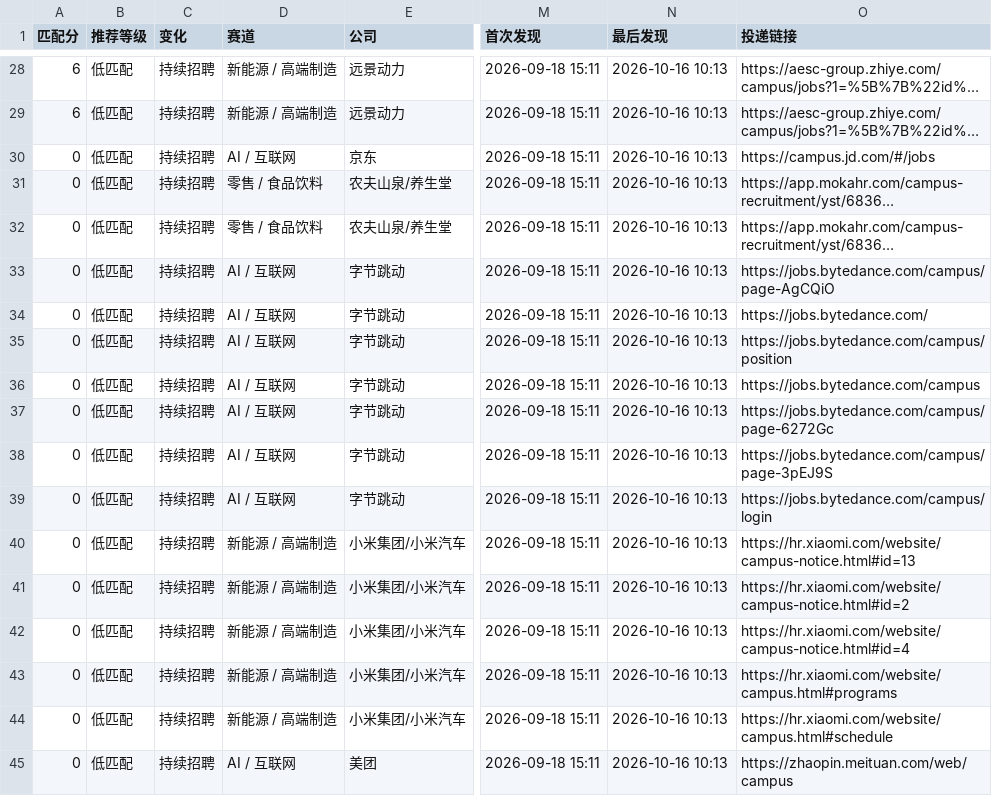
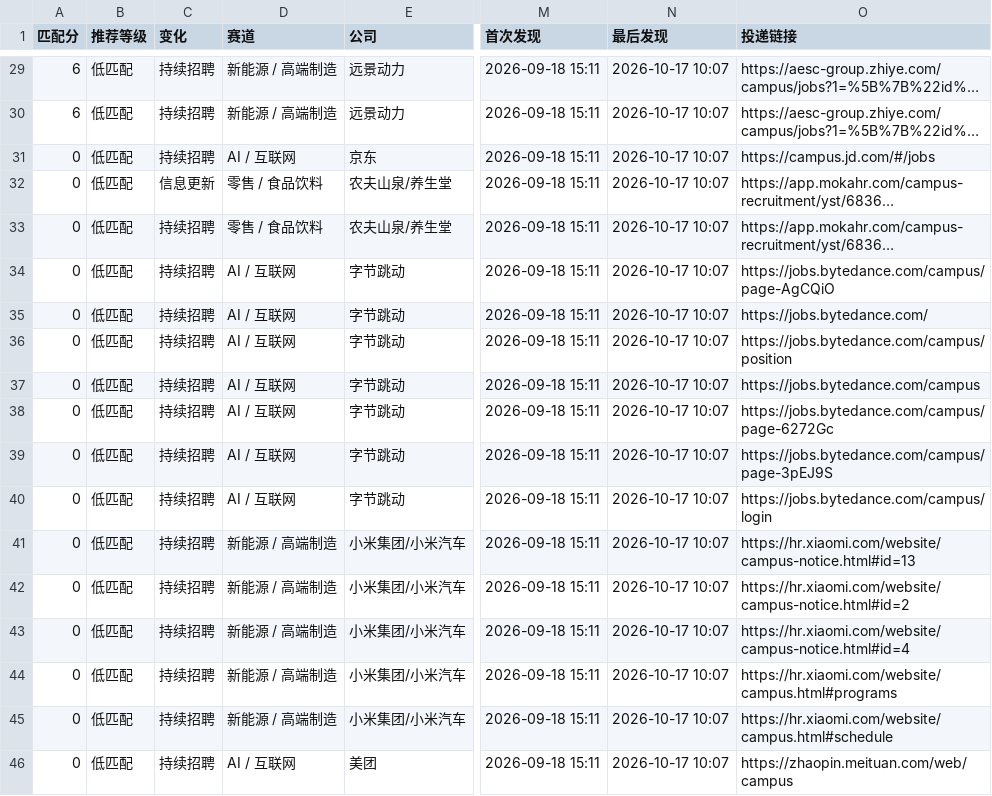
Before and after one commit to yujia2560/campus-job-radar, a CSV file: reports/jobs.csv, drawn as a sheet; only a part is shown, gaps mark what is left out; long unchanged cells end in …; addresses are those after the commit; the diff covers the shown part only; the diff names each change by its address in the sheet, - before the commit and + after, or states it on an @@ line.

```diff
--- a/reports/jobs.csv
+++ b/reports/jobs.csv
-N29:N46 (最后发现): 2026-10-16 10:13
+N29:N46 (最后发现): 2026-10-17 10:07
-C32 (变化): 持续招聘
+C32 (变化): 信息更新
```
Also changed, not shown: 1 added row and 25 edited cells elsewhere in this file, 4 other files.
